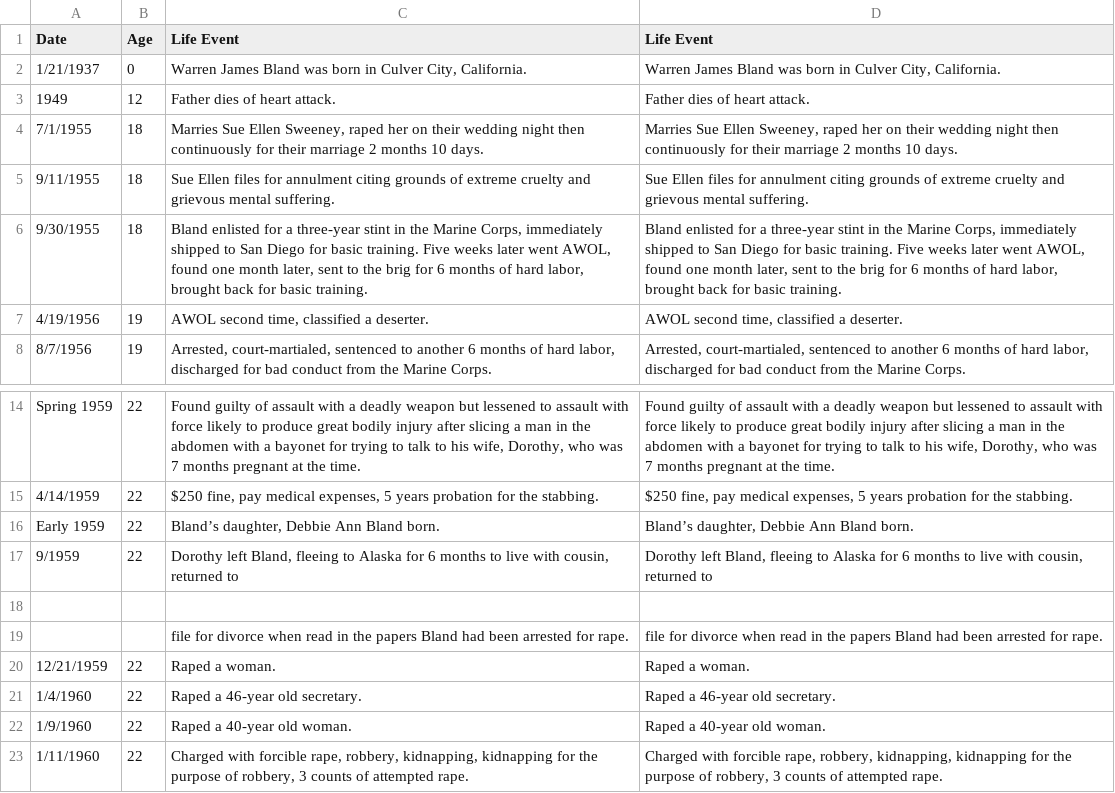
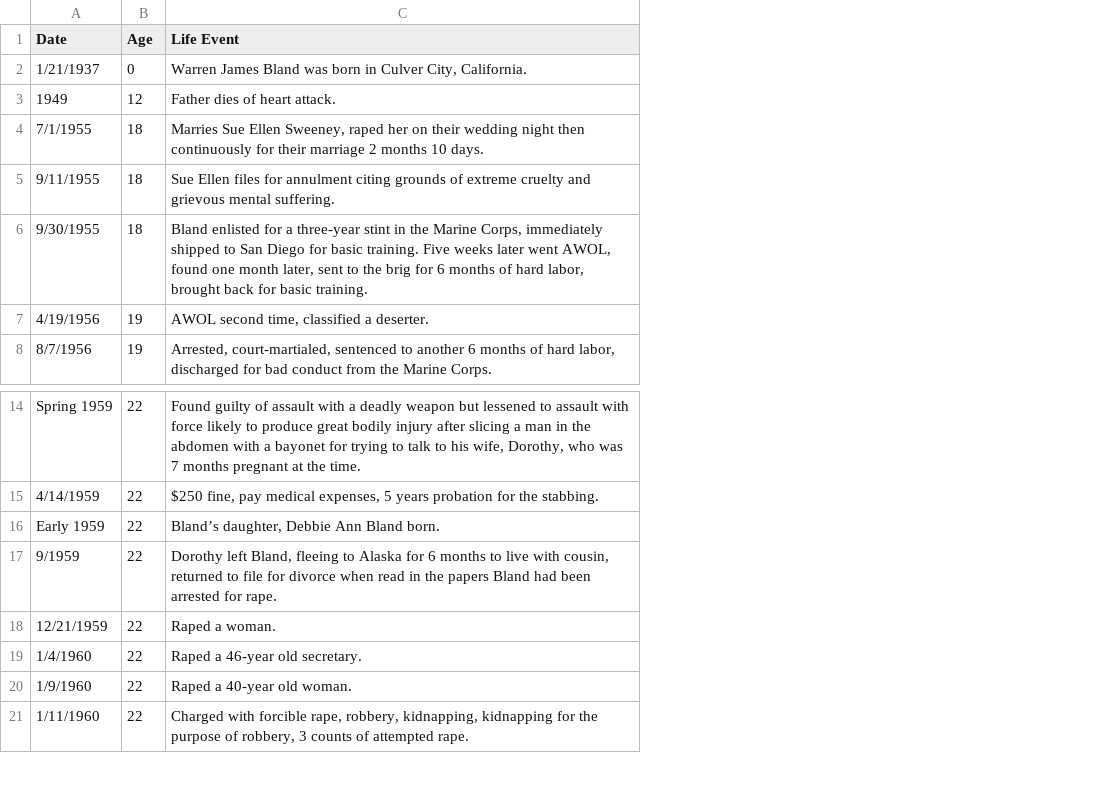
Before and after one commit to ajithksenthil/CrimeArchetypes, a CSV file: mnt/data/csv/Type1_Bland_Warren_James__fall_2006_.csv, drawn as a sheet; only a part is shown, gaps mark what is left out; the diff names each change by its address in the sheet, - before the commit and + after, or states it on an @@ line.

Commit message:
Cleaned_Type1_Bland_Warren_James__fall_2006_.csv
Deleted duplicates

```diff
--- a/mnt/data/csv/Type1_Bland_Warren_James__fall_2006_.csv
+++ b/mnt/data/csv/Type1_Bland_Warren_James__fall_2006_.csv
-column D (Life Event), rows 2-8: Warren James Bland was born in Culver City, California. | Father dies of heart attack. | Marries Sue Ellen Sweeney, raped her on their wedding night then continuously for their marriage 2 months 10 days. | Sue Ellen files for annulment citing grounds of extreme cruelty and grievous mental suffering. | Bland enlisted for a three-year stint in the Marine Corps, immediately shipped to San Diego for basic training. Five weeks later went AWOL, found one month later, sent to the brig for 6 months of hard labor, brought back for basic training. | AWOL second time, classified a deserter. | Arrested, court-martialed, sentenced to another 6 months of hard labor, discharged for bad conduct from the Marine Corps.; rows 14-17: Found guilty of assault with a deadly weapon but lessened to assault with force likely to produce great bodily injury after slicing a man in the abdomen with a bayonet for trying to talk to his wife, Dorothy, who was 7 months pregnant at the time. | $250 fine, pay medical expenses, 5 years probation for the stabbing. | Bland’s daughter, Debbie Ann Bland born. | Dorothy left Bland, fleeing to Alaska for 6 months to live with cousin, returned to; rows 20-23: Raped a woman. | Raped a 46-year old secretary. | Raped a 40-year old woman. | Charged with forcible rape, robbery, kidnapping, kidnapping for the purpose of robbery, 3 counts of attempted rape.
-C17 (Life Event): …returned to
+C17 (Life Event): …returned to file for divorce when read in the papers Bland had been arrested for rape.
-row 18: (empty)
-row 19:  |  | file for divorce when read in the papers Bland had been arrested for rape. | file for divorce when read in the papers Bland had been arrested for rape.
```
